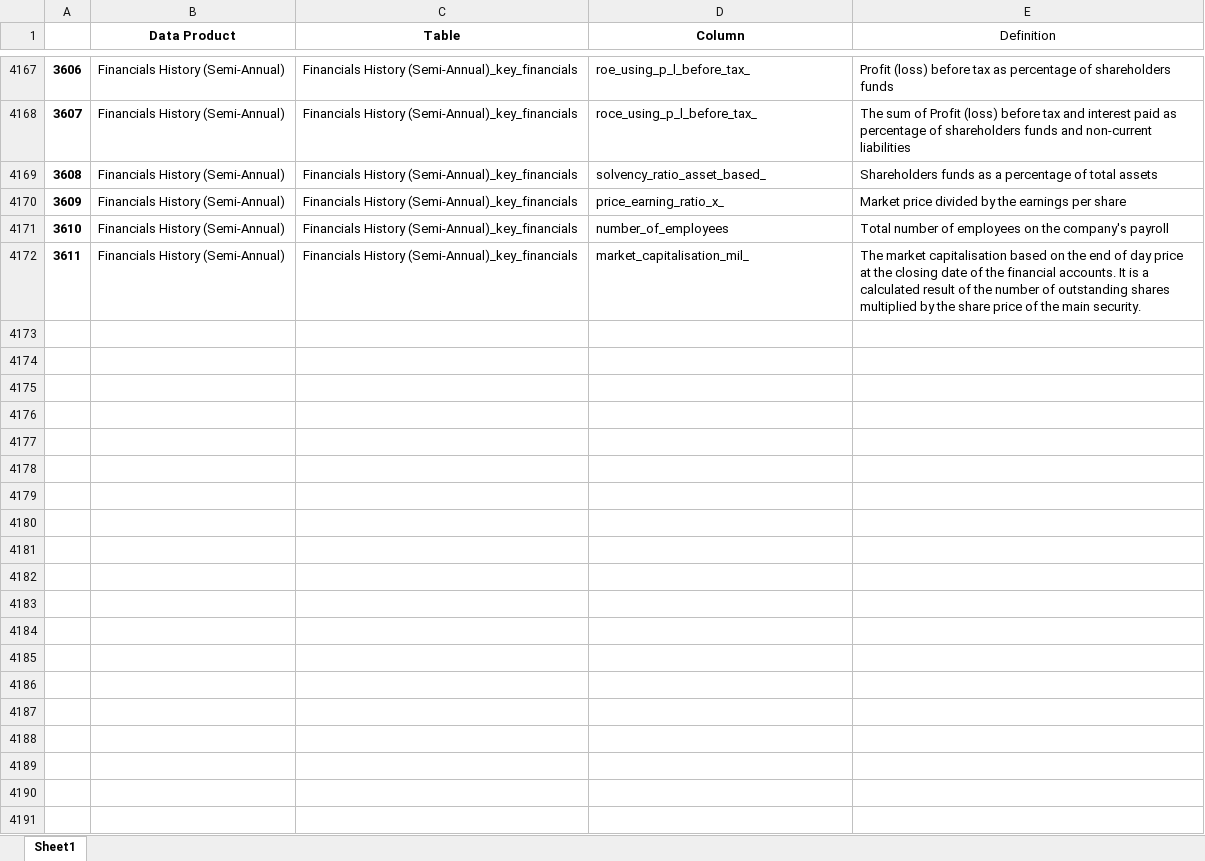
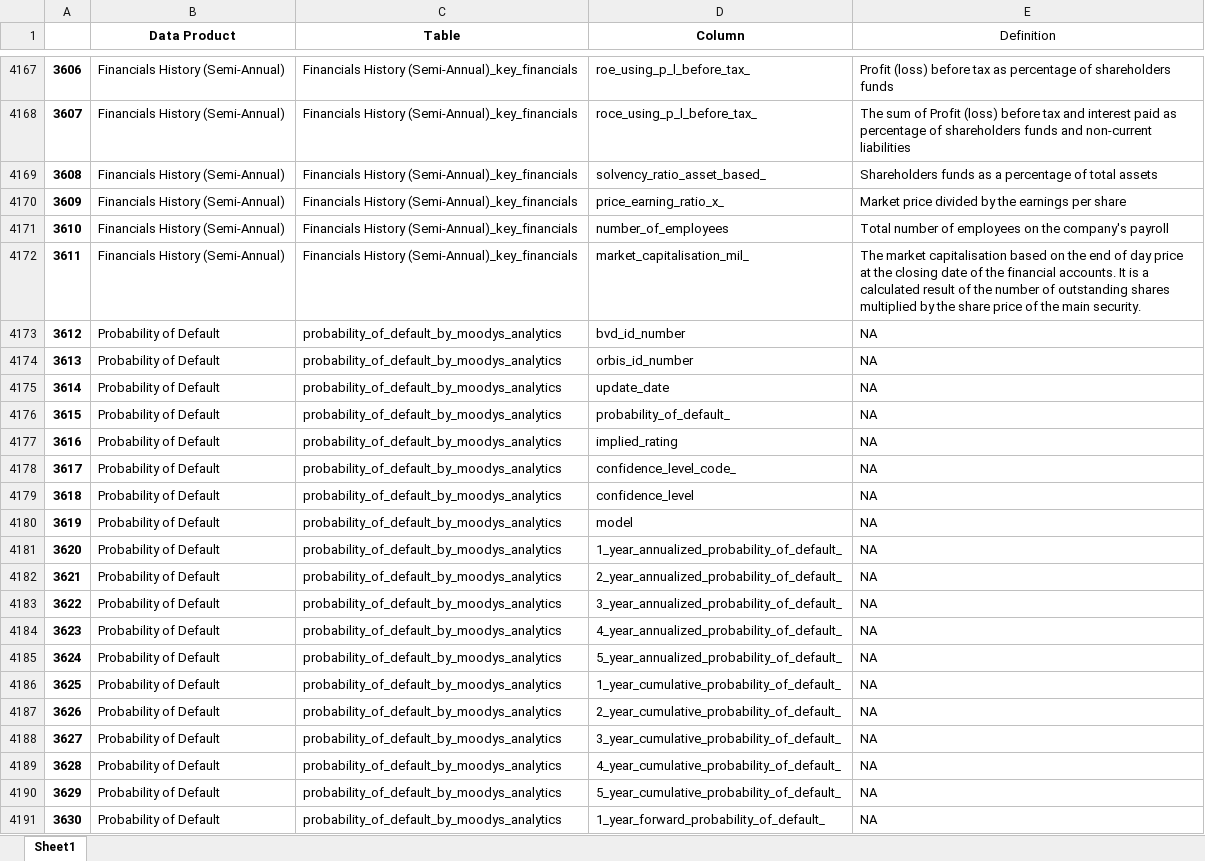
Before and after one commit to CBS-HPC/moody-s_datahub, an Excel workbook: moodys_datahub/data/data_dict.xlsx, sheet Sheet1, drawn as a sheet; only a part is shown, gaps mark what is left out; values as stored, in another font and other column widths than the file's, no borders; the diff covers the shown part only; the diff names each change by its address in the sheet, - before the commit and + after, or states it on an @@ line.

Commit message:
added "probability of default"

```diff
--- a/moodys_datahub/data/data_dict.xlsx (sheet Sheet1)
+++ b/moodys_datahub/data/data_dict.xlsx (sheet Sheet1)
+row 4173: 3612 | Probability of Default | probability_of_default_by_moodys_analytics | bvd_id_number | NA
+row 4174: 3613 | Probability of Default | probability_of_default_by_moodys_analytics | orbis_id_number | NA
+row 4175: 3614 | Probability of Default | probability_of_default_by_moodys_analytics | update_date | NA
+row 4176: 3615 | Probability of Default | probability_of_default_by_moodys_analytics | probability_of_default_ | NA
+row 4177: 3616 | Probability of Default | probability_of_default_by_moodys_analytics | implied_rating | NA
+row 4178: 3617 | Probability of Default | probability_of_default_by_moodys_analytics | confidence_level_code_ | NA
+row 4179: 3618 | Probability of Default | probability_of_default_by_moodys_analytics | confidence_level | NA
+row 4180: 3619 | Probability of Default | probability_of_default_by_moodys_analytics | model | NA
+row 4181: 3620 | Probability of Default | probability_of_default_by_moodys_analytics | 1_year_annualized_probability_of_default_ | NA
+row 4182: 3621 | Probability of Default | probability_of_default_by_moodys_analytics | 2_year_annualized_probability_of_default_ | NA
+row 4183: 3622 | Probability of Default | probability_of_default_by_moodys_analytics | 3_year_annualized_probability_of_default_ | NA
+row 4184: 3623 | Probability of Default | probability_of_default_by_moodys_analytics | 4_year_annualized_probability_of_default_ | NA
+row 4185: 3624 | Probability of Default | probability_of_default_by_moodys_analytics | 5_year_annualized_probability_of_default_ | NA
+row 4186: 3625 | Probability of Default | probability_of_default_by_moodys_analytics | 1_year_cumulative_probability_of_default_ | NA
+row 4187: 3626 | Probability of Default | probability_of_default_by_moodys_analytics | 2_year_cumulative_probability_of_default_ | NA
+row 4188: 3627 | Probability of Default | probability_of_default_by_moodys_analytics | 3_year_cumulative_probability_of_default_ | NA
+row 4189: 3628 | Probability of Default | probability_of_default_by_moodys_analytics | 4_year_cumulative_probability_of_default_ | NA
+row 4190: 3629 | Probability of Default | probability_of_default_by_moodys_analytics | 5_year_cumulative_probability_of_default_ | NA
+row 4191: 3630 | Probability of Default | probability_of_default_by_moodys_analytics | 1_year_forward_probability_of_default_ | NA
```
Also changed, not shown: 14 added rows elsewhere in this sheet, moodys_datahub/data/data_products.xlsx, moodys_datahub/data/date_cols.xlsx, 5 other files.
